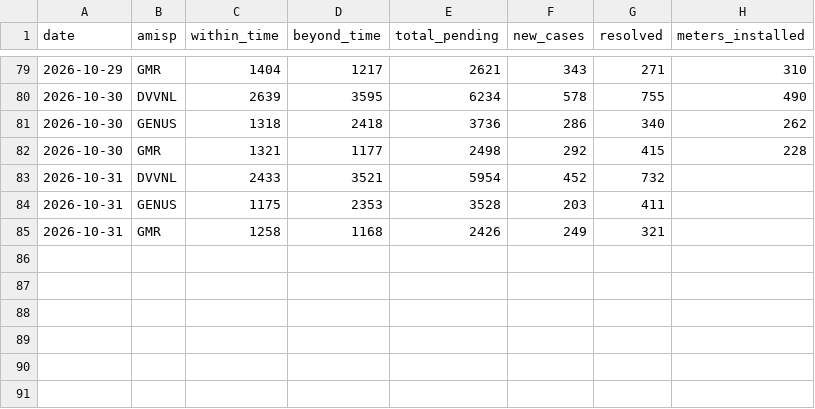
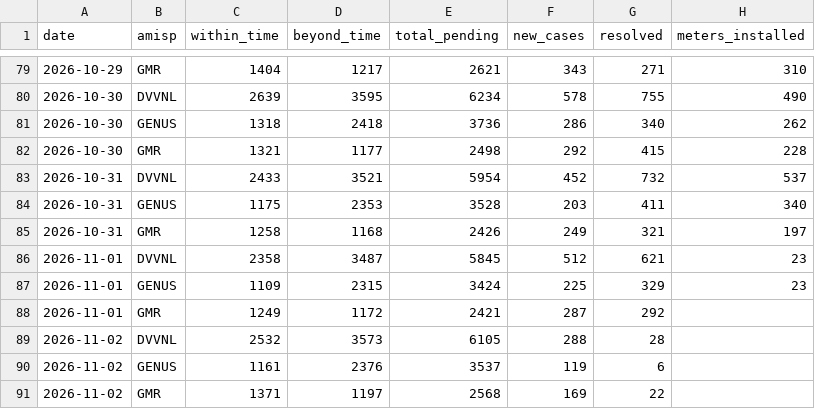
Before and after one commit to dvvnl-smart-meter-review/dvvnl-smart-meter-review.github.io, a CSV file: data/nsc_daily.csv, drawn as a sheet; only a part is shown, gaps mark what is left out.

Commit message:
Data update 02.11.2026 11:09

```diff
--- a/data/nsc_daily.csv
+++ b/data/nsc_daily.csv
@@ -82,4 +82,10 @@ date,amisp,within_time,beyond_time,total_pending,new_cases,resolved,meters_insta
 2026-10-30,GMR,1321,1177,2498,292,415,228
-2026-10-31,DVVNL,2433,3521,5954,452,732,
-2026-10-31,GENUS,1175,2353,3528,203,411,
-2026-10-31,GMR,1258,1168,2426,249,321,
+2026-10-31,DVVNL,2433,3521,5954,452,732,537
+2026-10-31,GENUS,1175,2353,3528,203,411,340
+2026-10-31,GMR,1258,1168,2426,249,321,197
+2026-11-01,DVVNL,2358,3487,5845,512,621,23
+2026-11-01,GENUS,1109,2315,3424,225,329,23
+2026-11-01,GMR,1249,1172,2421,287,292,
+2026-11-02,DVVNL,2532,3573,6105,288,28,
+2026-11-02,GENUS,1161,2376,3537,119,6,
+2026-11-02,GMR,1371,1197,2568,169,22,
```
Also changed, not shown: data/kpi_daily.csv, data/sp_latest.csv, 1 other file.
